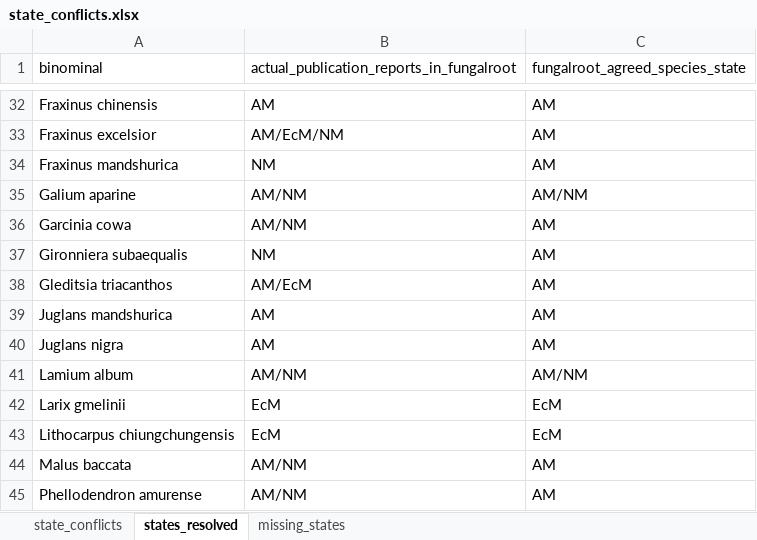
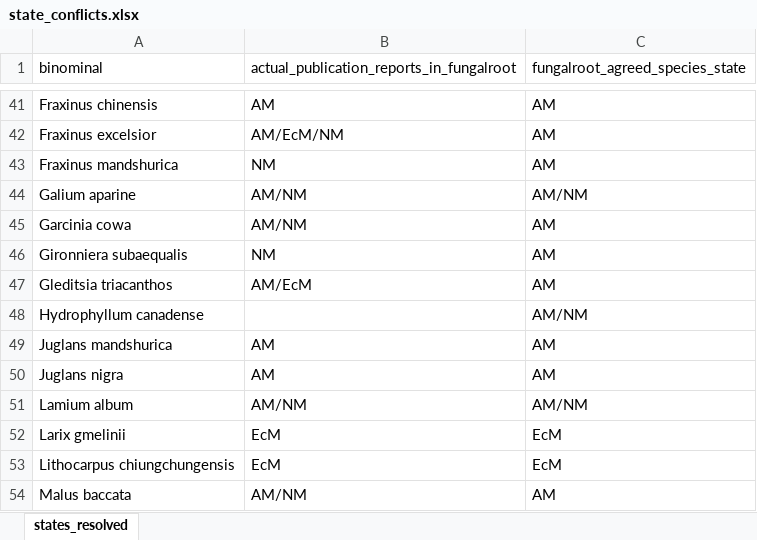
Before and after one commit to anoban/wsu, an Excel workbook: data/chapter2/FREDv3subset/state_conflicts.xlsx, sheet states_resolved, drawn as a sheet; only a part is shown, gaps mark what is left out; the shorter side is filled out with more unchanged rows; values as stored, in another font and other column widths than the file's, no borders; table styles not drawn; the diff covers the shown part only; the diff names each change by its address in the sheet, - before the commit and + after, or states it on an @@ line.

Commit message:
deleted:    data/chapter2/FREDv3subset/FRED_subset_unique_taxa.csv 	deleted:    data/chapter2/FREDv3subset/all_state_conflicts.csv 	deleted:    data/chapter2/FREDv3subset/missing_states.csv 	new file:   data/chapter2/FREDv3subset/species_missing_and_conflciting_states.csv 	modified:   data/chapter2/FREDv3subset/state_conflicts.xlsx 	deleted:    data/chapter2/FREDv3subset/states_to_fill_FRED_TRY_Maherali_GRoot.csv 	modified:   notebooks/chapter_02/populate_states.ipynb

```diff
--- a/data/chapter2/FREDv3subset/state_conflicts.xlsx (sheet states_resolved)
+++ b/data/chapter2/FREDv3subset/state_conflicts.xlsx (sheet states_resolved)
-sheet tab: state_conflicts
-sheet tab: missing_states
+row 48: Hydrophyllum canadense |  | AM/NM
```
Also changed, not shown: 32 added rows elsewhere in this sheet, 6 other files.
